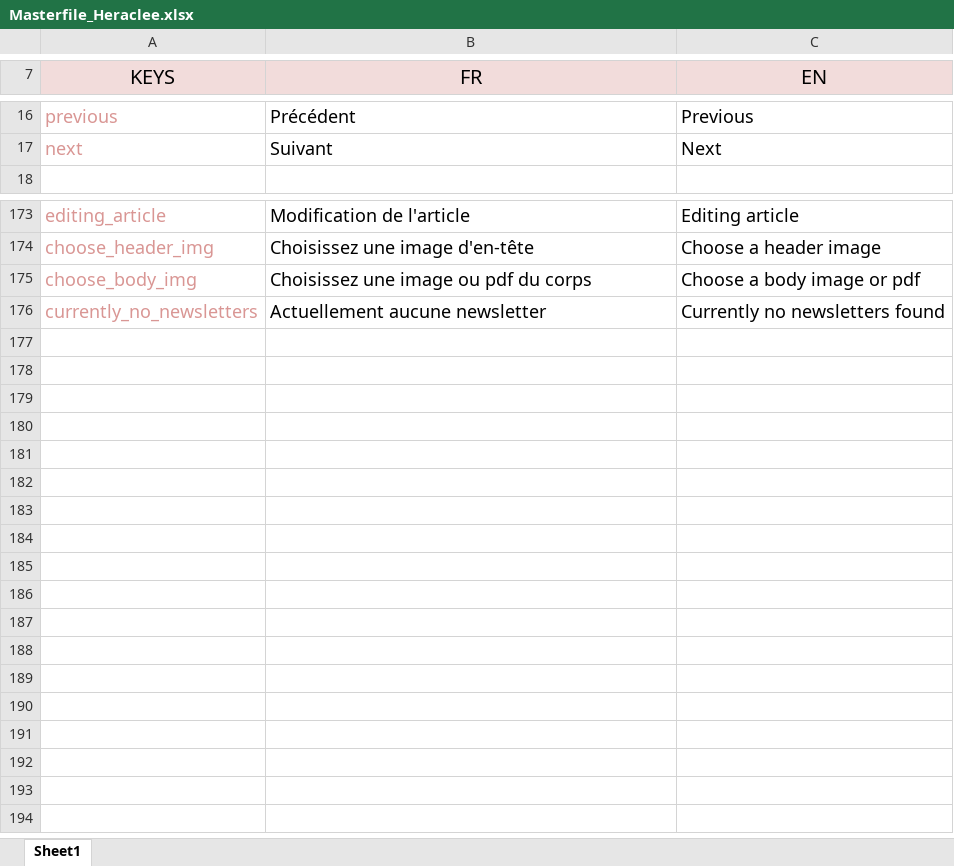
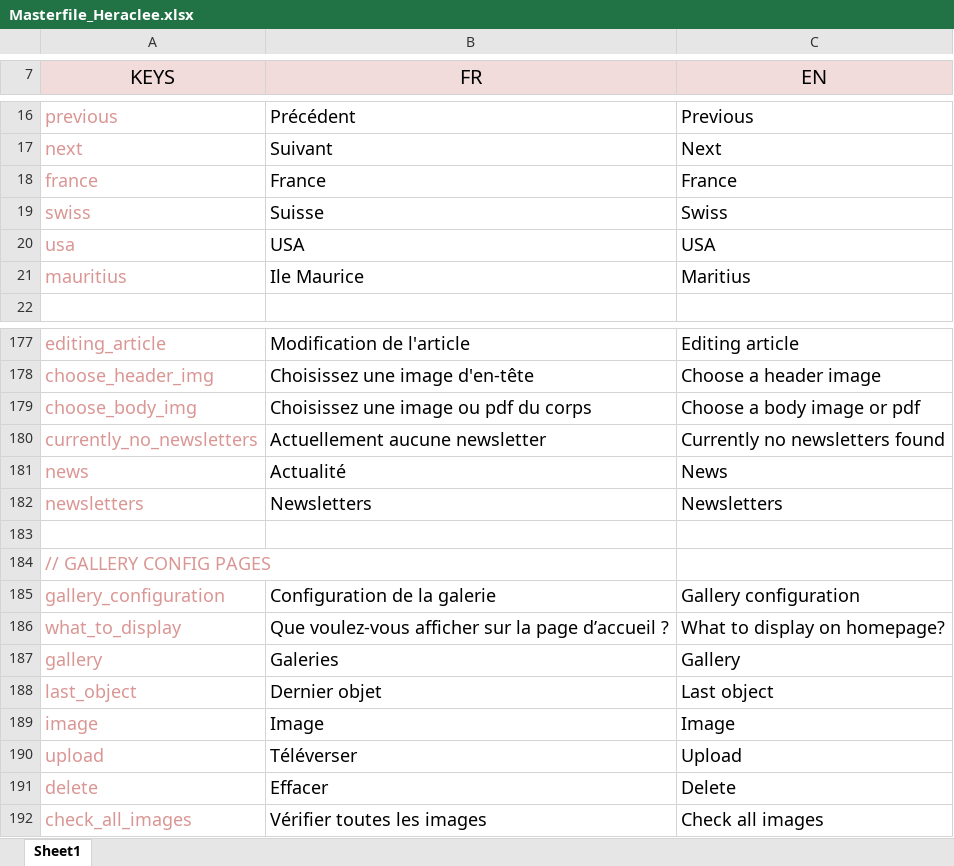
Before and after one commit to voodoostudio/Heraclee, an Excel workbook: resources/lang/Masterfile_Heraclee.xlsx, sheet Sheet1, drawn as a sheet; only a part is shown, gaps mark what is left out; values as stored, in another font and other column widths than the file's, no borders; the diff names each change by its address in the sheet, - before the commit and + after, or states it on an @@ line.

Commit message:
translation added

```diff
--- a/resources/lang/Masterfile_Heraclee.xlsx (sheet Sheet1)
+++ b/resources/lang/Masterfile_Heraclee.xlsx (sheet Sheet1)
+row 18: france | France | France
+row 19: swiss | Suisse | Swiss
+row 20: usa | USA | USA
+row 21: mauritius | Ile Maurice | Maritius
+row 181: news | Actualité | News
+row 182: newsletters | Newsletters | Newsletters
+row 183: (empty)
+row 184: // GALLERY CONFIG PAGES
+row 185: gallery_configuration | Configuration de la galerie | Gallery configuration
+row 186: what_to_display | Que voulez-vous afficher sur la page d’accueil ? | What to display on homepage?
+row 187: gallery | Galeries | Gallery
+row 188: last_object | Dernier objet | Last object
+row 189: image | Image | Image
+row 190: upload | Téléverser | Upload
+row 191: delete | Effacer | Delete
+row 192: check_all_images | Vérifier toutes les images | Check all images
```
Also changed, not shown: 4 other files.
